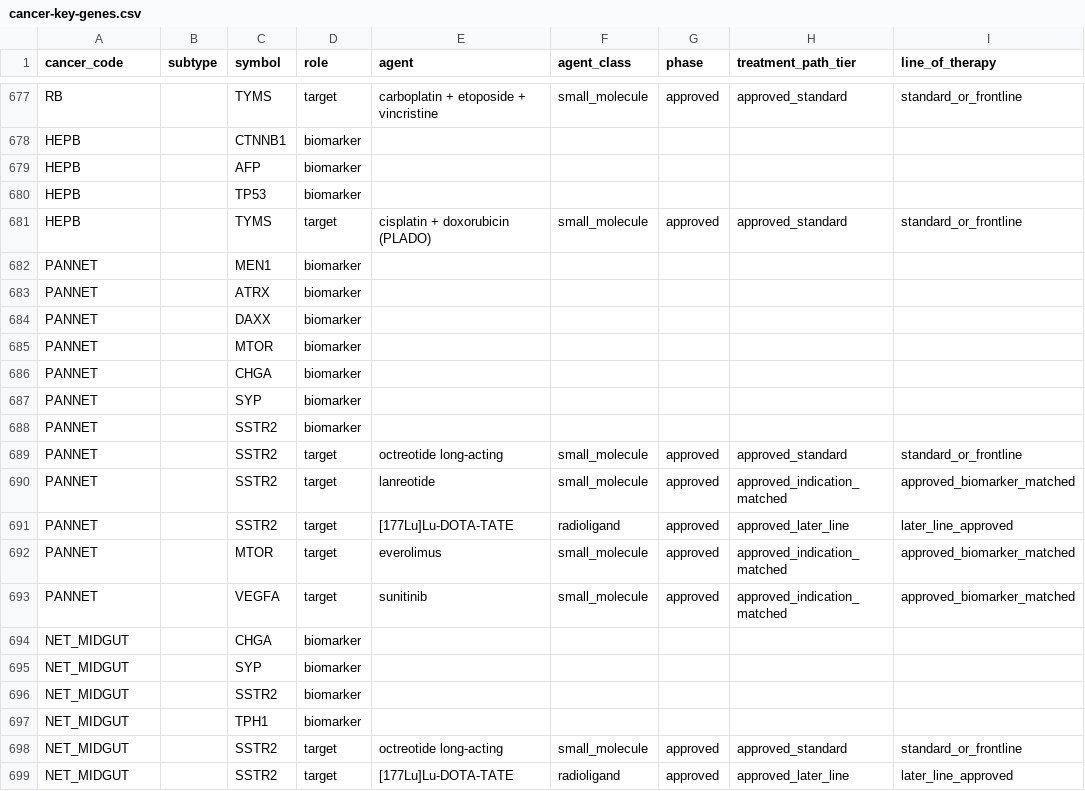
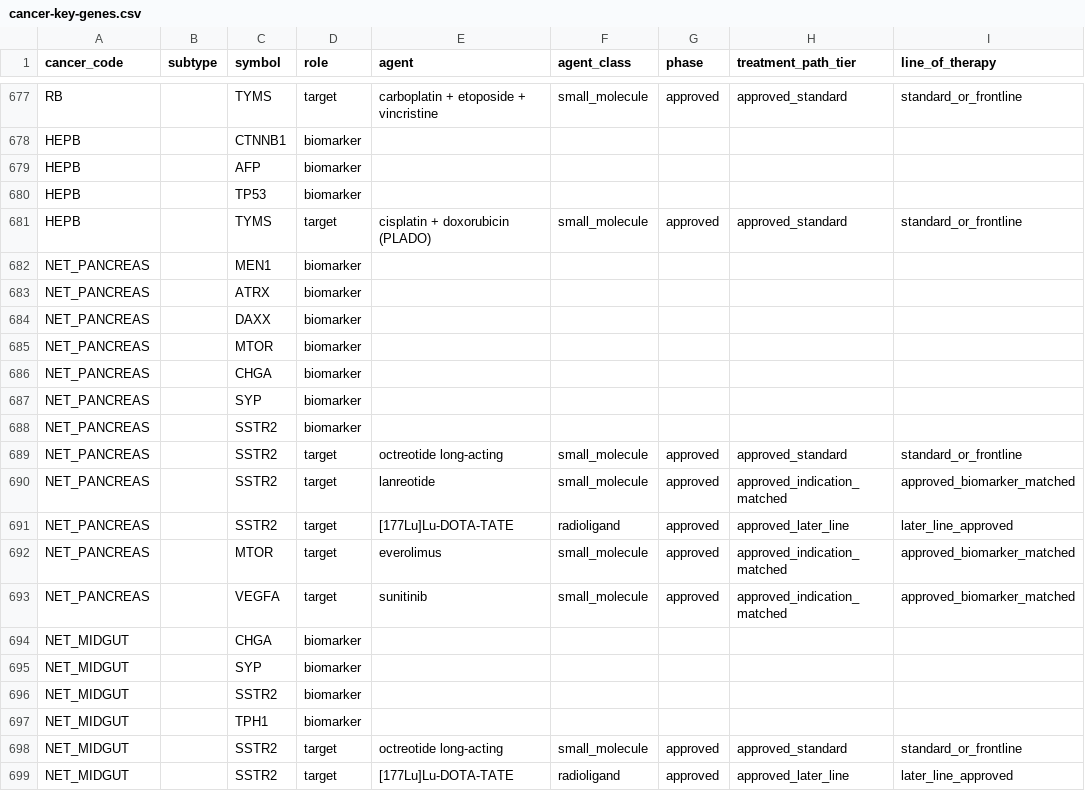
Before and after one commit to pirl-unc/pirlygenes, a CSV file: pirlygenes/data/cancer-key-genes.csv, drawn as a sheet; only a part is shown, gaps mark what is left out; the diff names each change by its address in the sheet, - before the commit and + after, or states it on an @@ line.

Commit message:
NE rename follow-up (#288): PANNET->NET_PANCREAS, NEC_LUNG_LC->NEC_LUNG_LARGECELL
Scheme-consistency pass on the two confusing NE codes (user-directed):
- PANNET -> NET_PANCREAS (parallel to NET_LUNG/NET_MIDGUT/NET_RECTAL;
  avoids the PNET = primitive-neuroectodermal-tumor collision).
- NEC_LUNG_LC -> NEC_LUNG_LARGECELL (the 'LC' token was ambiguous —
  lung-carcinoid in NET_LUNG vs large-cell here; spelled out).

Applied via scripts/migrate_ne_rename2.py (same column-aware/exact-token
machinery) across registry + panels + rule tables + bundled shards
(GSE98894/GSE118014 PANNET, DRMETRICS LCNEC). _RENAMED_CODE_ALIASES chains
the pre-5.16 codes (PANNET, NEC_LUNG_LC, LUNG_NET_LCNEC) to the final
names. DATA_VERSION + __version__ -> 5.17.0. 397 passed (registry/expr).

```diff
--- a/pirlygenes/data/cancer-key-genes.csv
+++ b/pirlygenes/data/cancer-key-genes.csv
-A682:A693 (cancer_code): PANNET
+A682:A693 (cancer_code): NET_PANCREAS
```
Also changed, not shown: pirlygenes/data/cancer-lineage-panels.csv, pirlygenes/data/cancer-type-registry.csv, 18 other files.
